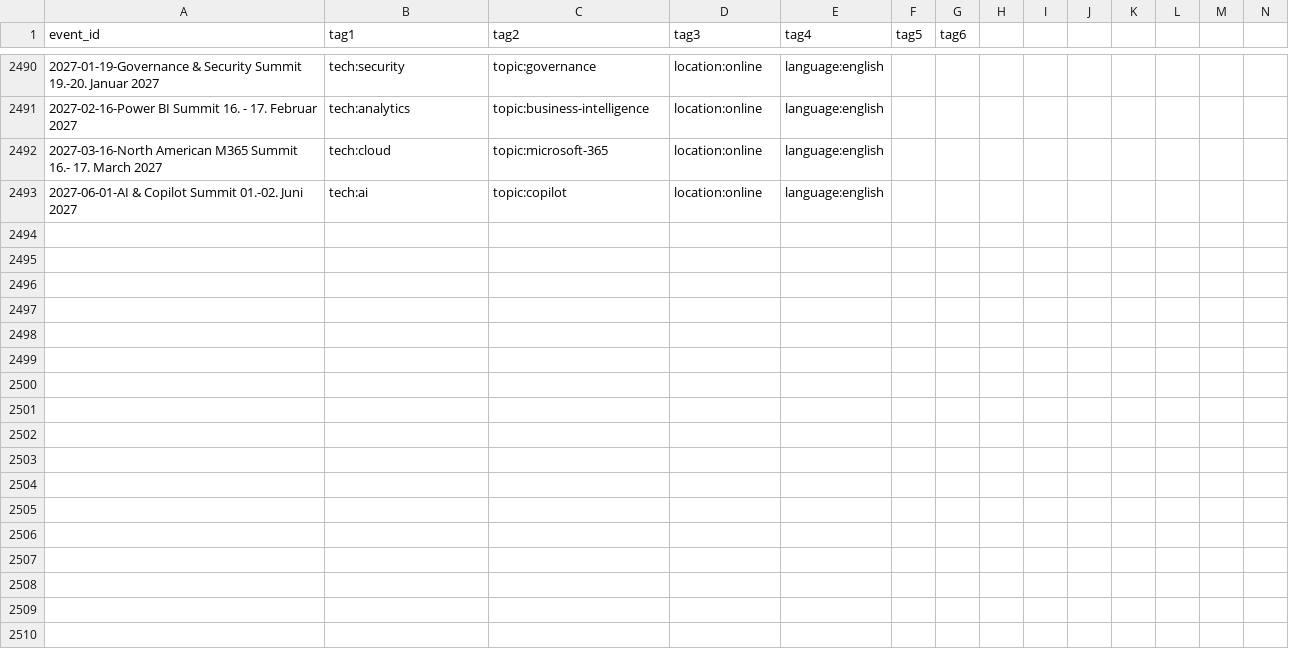
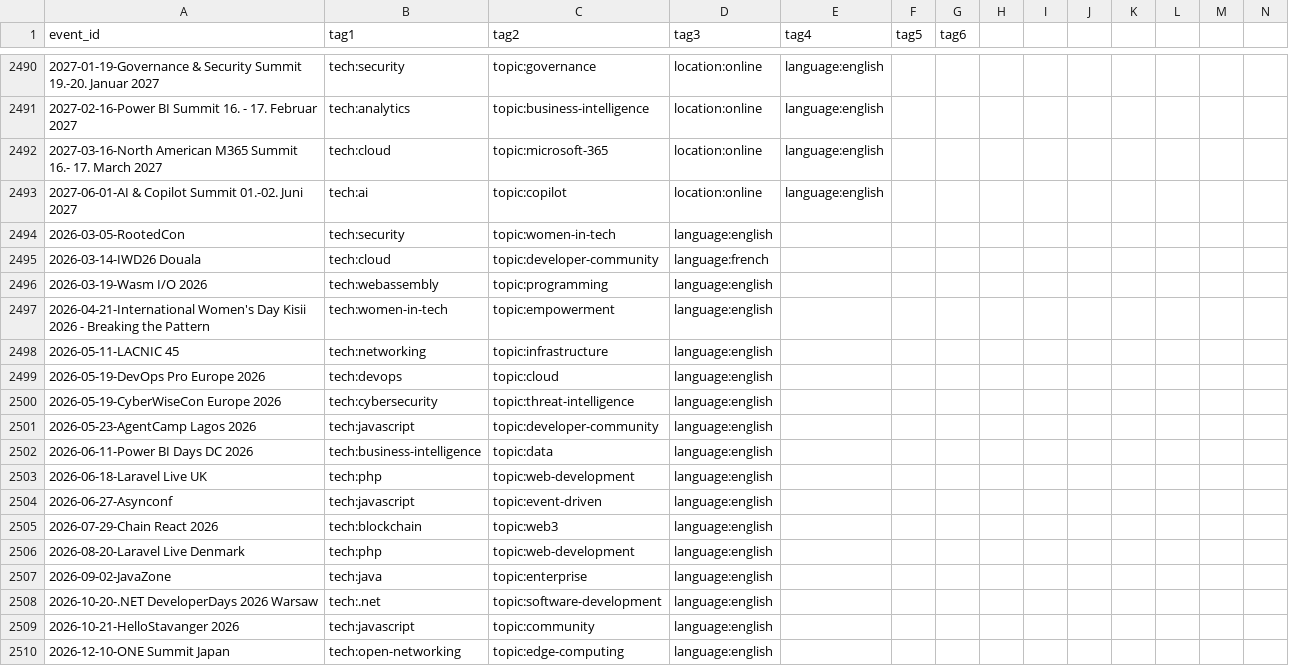
Before and after one commit to davidaparicio/developers-conferences-agenda, a CSV file: TAGS.csv, drawn as a sheet; only a part is shown, gaps mark what is left out; rows hold the shown columns only; the diff names each change by its address in the sheet, - before the commit and + after, or states it on an @@ line.

Commit message:
generate new tags (#2375)
Co-authored-by: scraly <2543381+scraly@users.noreply.github.com>

```diff
--- a/TAGS.csv
+++ b/TAGS.csv
+row 2494: 2026-03-05-RootedCon | tech:security | topic:women-in-tech | language:english
+row 2495: 2026-03-14-IWD26 Douala | tech:cloud | topic:developer-community | language:french
+row 2496: 2026-03-19-Wasm I/O 2026 | tech:webassembly | topic:programming | language:english
+row 2497: 2026-04-21-International Women's Day Kisii 2026 - Breaking the Pattern | tech:women-in-tech | topic:empowerment | language:english
+row 2498: 2026-05-11-LACNIC 45 | tech:networking | topic:infrastructure | language:english
+row 2499: 2026-05-19-DevOps Pro Europe 2026 | tech:devops | topic:cloud | language:english
+row 2500: 2026-05-19-CyberWiseCon Europe 2026 | tech:cybersecurity | topic:threat-intelligence | language:english
+row 2501: 2026-05-23-AgentCamp Lagos 2026 | tech:javascript | topic:developer-community | language:english
+row 2502: 2026-06-11-Power BI Days DC 2026 | tech:business-intelligence | topic:data | language:english
+row 2503: 2026-06-18-Laravel Live UK | tech:php | topic:web-development | language:english
+row 2504: 2026-06-27-Asynconf | tech:javascript | topic:event-driven | language:english
+row 2505: 2026-07-29-Chain React 2026 | tech:blockchain | topic:web3 | language:english
+row 2506: 2026-08-20-Laravel Live Denmark | tech:php | topic:web-development | language:english
+row 2507: 2026-09-02-JavaZone | tech:java | topic:enterprise | language:english
+row 2508: 2026-10-20-.NET DeveloperDays 2026 Warsaw | tech:.net | topic:software-development | language:english
+row 2509: 2026-10-21-HelloStavanger 2026 | tech:javascript | topic:community | language:english
+row 2510: 2026-12-10-ONE Summit Japan | tech:open-networking | topic:edge-computing | language:english
```
